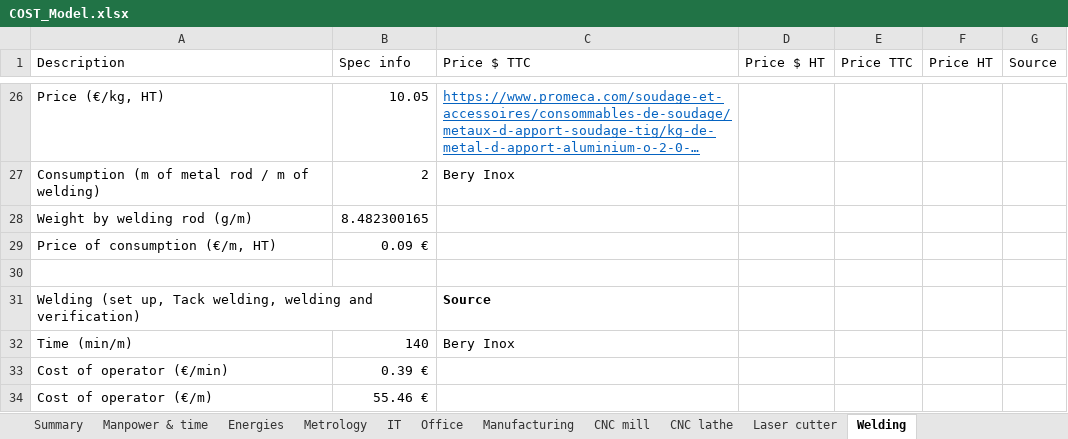
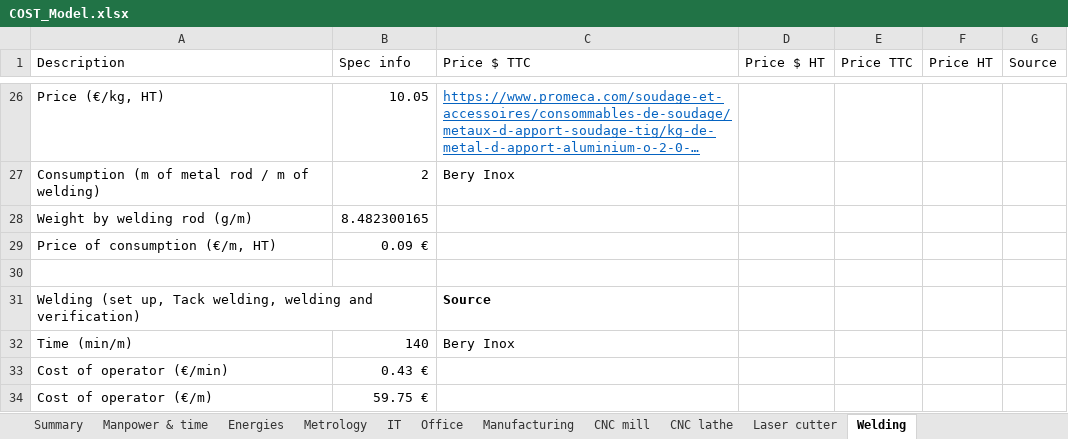
Before and after one commit to EOSCogniton/ELIZ-2021, an Excel workbook: CR_Cost_Report/01_BOM/00_Cost_Report_Document/COST_Model.xlsx, sheet Welding, drawn as a sheet; only a part is shown, gaps mark what is left out; long unchanged cells end in …; values as stored, in another font and other column widths than the file's, no borders; the diff names each change by its address in the sheet, - before the commit and + after, or states it on an @@ line.

```diff
--- a/CR_Cost_Report/01_BOM/00_Cost_Report_Document/COST_Model.xlsx (sheet Welding)
+++ b/CR_Cost_Report/01_BOM/00_Cost_Report_Document/COST_Model.xlsx (sheet Welding)
-B33 (Spec info): 0.39 €
+B33 (Spec info): 0.43 €
-B34 (Spec info): 55.46 €
+B34 (Spec info): 59.75 €
```
Also changed, not shown: sheet Manpower & time, sheet Summary, formulas that keep their value.
